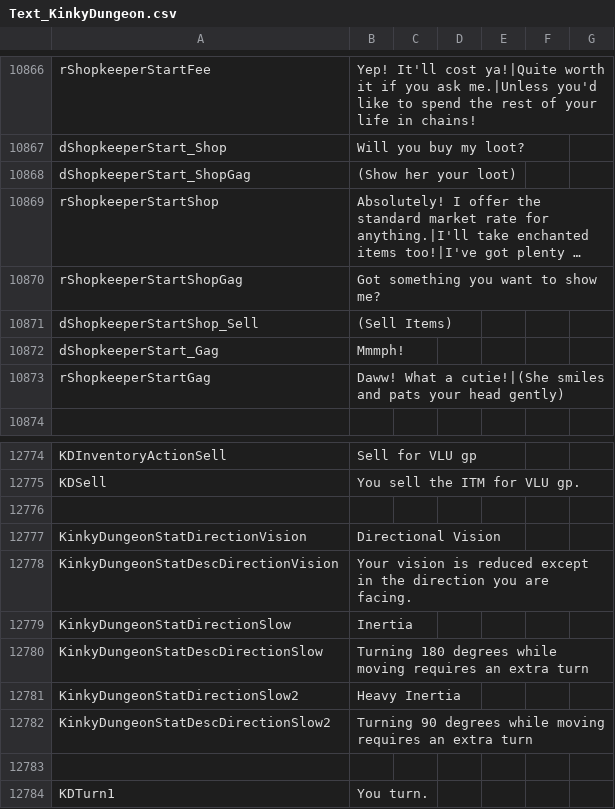
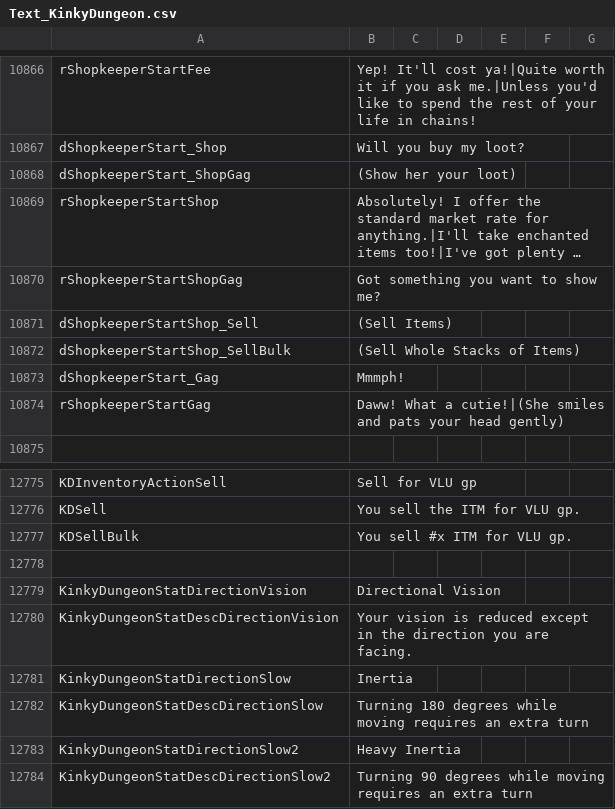
Before and after one commit to Ada18980/KinkiestDungeon, a CSV file: Screens/MiniGame/KinkyDungeon/Text_KinkyDungeon.csv, drawn as a sheet; only a part is shown, gaps mark what is left out; the shorter side is filled out with more unchanged rows; long unchanged cells end in …; the diff names each change by its address in the sheet, - before the commit and + after, or states it on an @@ line.

Commit message:
Bugfixes + sell bulk

```diff
--- a/Screens/MiniGame/KinkyDungeon/Text_KinkyDungeon.csv
+++ b/Screens/MiniGame/KinkyDungeon/Text_KinkyDungeon.csv
+row 10872: dShopkeeperStartShop_SellBulk | (Sell Whole Stacks of Items)
+row 12777: KDSellBulk | You sell #x ITM for VLU gp.
```
Also changed, not shown: 4 other files.
